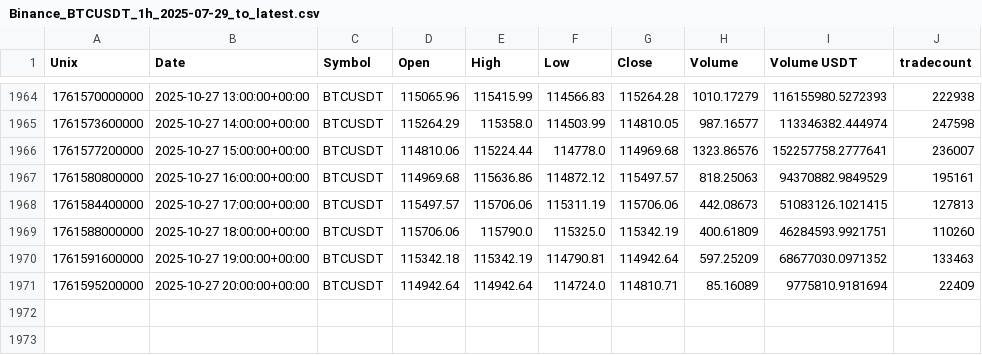
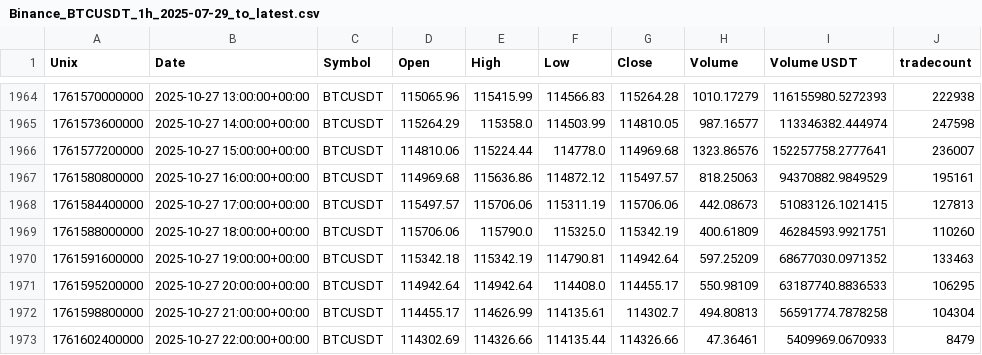
Before and after one commit to CMUJIN/crypto_csi_toolkit, a CSV file: docs/Binance_BTCUSDT_1h_2025-07-29_to_latest.csv, drawn as a sheet; only a part is shown, gaps mark what is left out.

```diff
--- a/docs/Binance_BTCUSDT_1h_2025-07-29_to_latest.csv
+++ b/docs/Binance_BTCUSDT_1h_2025-07-29_to_latest.csv
@@ -1970,2 +1970,4 @@ Unix,Date,Symbol,Open,High,Low,Close,Volume,Volume USDT,tradecount
 1761591600000,2025-10-27 19:00:00+00:00,BTCUSDT,115342.18,115342.19,114790.81,114942.64,597.25209,68677030.0971352,133463
-1761595200000,2025-10-27 20:00:00+00:00,BTCUSDT,114942.64,114942.64,114724.0,114810.71,85.16089,9775810.9181694,22409
+1761595200000,2025-10-27 20:00:00+00:00,BTCUSDT,114942.64,114942.64,114408.0,114455.17,550.98109,63187740.8836533,106295
+1761598800000,2025-10-27 21:00:00+00:00,BTCUSDT,114455.17,114626.99,114135.61,114302.7,494.80813,56591774.7878258,104304
+1761602400000,2025-10-27 22:00:00+00:00,BTCUSDT,114302.69,114326.66,114135.44,114326.66,47.36461,5409969.0670933,8479
```
Also changed, not shown: docs/Binance_AAVEUSDT_1h_2025-08-01_to_latest.csv, docs/Binance_AAVEUSDT_1h_2025-08-01_to_latest_chip_strength.csv, 6 other files.
